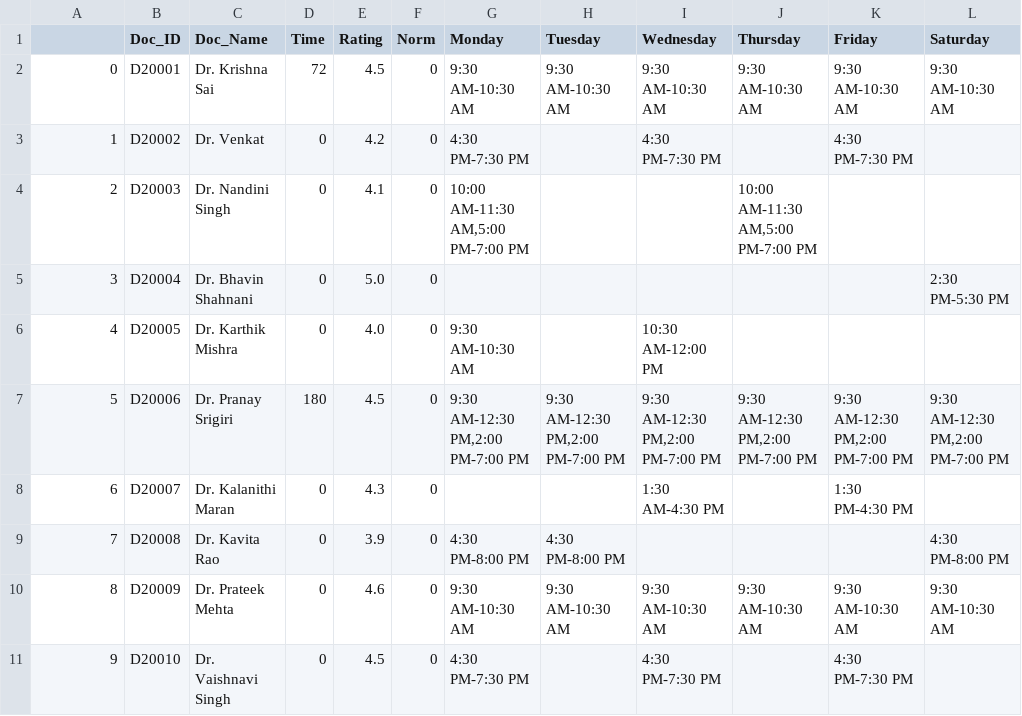
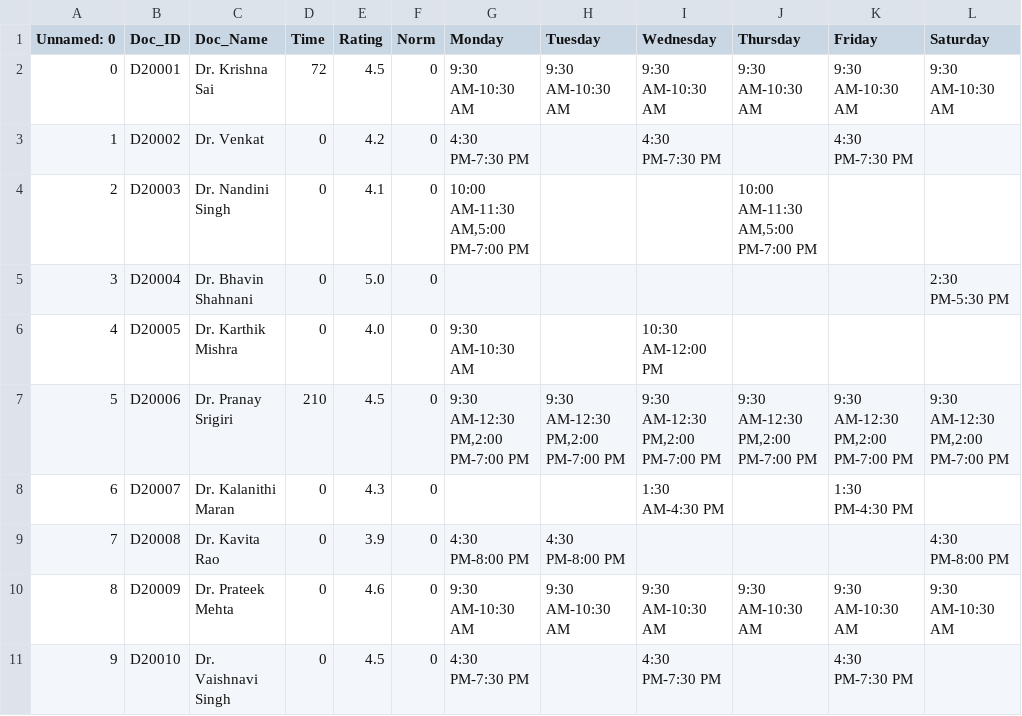
Before and after one commit to SaiSaatvik31/SEM-3-PROJECT, a CSV file: Doc_wtl_n1.csv, drawn as a sheet; only a part is shown; the diff names each change by its address in the sheet, - before the commit and + after, or states it on an @@ line.

```diff
--- a/Doc_wtl_n1.csv
+++ b/Doc_wtl_n1.csv
-A1: (empty)
+A1: Unnamed: 0
-D7 (Time): 180
+D7 (Time): 210
```
Also changed, not shown: 3 other files.
